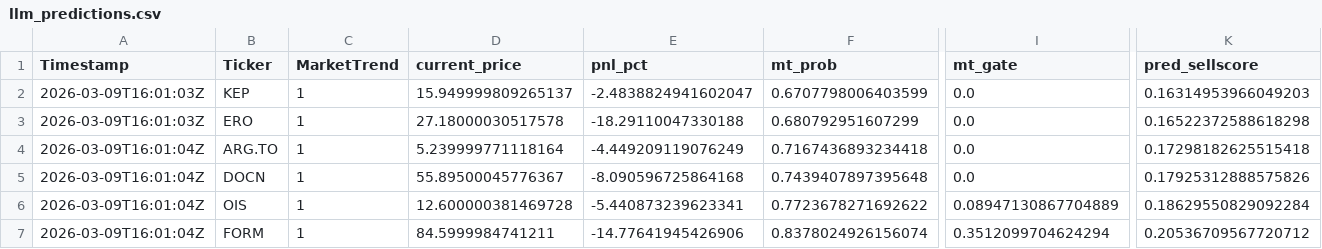
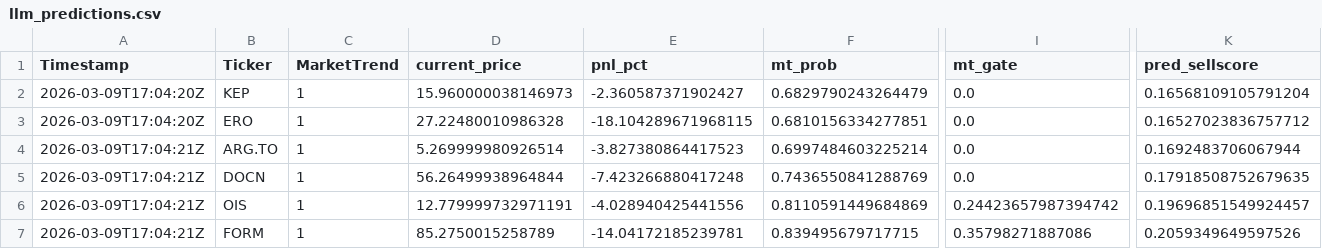
Before and after one commit to andrei1234D/GPT5_SELL, a CSV file: bot/LLM_data/input_llm/llm_predictions.csv, drawn as a sheet; only a part is shown, gaps mark what is left out; the diff covers the shown part only; the diff names each change by its address in the sheet, - before the commit and + after, or states it on an @@ line.

```diff
--- a/bot/LLM_data/input_llm/llm_predictions.csv
+++ b/bot/LLM_data/input_llm/llm_predictions.csv
-A2:A3 (Timestamp): 2026-03-09T16:01:03Z
+A2:A3 (Timestamp): 2026-03-09T17:04:20Z
-D2 (current_price): 15.949999809265137
+D2 (current_price): 15.960000038146973
-E2 (pnl_pct): -2.4838824941602047
+E2 (pnl_pct): -2.360587371902427
-F2 (mt_prob): 0.6707798006403599
+F2 (mt_prob): 0.6829790243264479
-K2 (pred_sellscore): 0.16314953966049203
+K2 (pred_sellscore): 0.16568109105791204
-D3 (current_price): 27.18000030517578
+D3 (current_price): 27.22480010986328
-E3 (pnl_pct): -18.29110047330188
+E3 (pnl_pct): -18.104289671968115
-F3 (mt_prob): 0.680792951607299
+F3 (mt_prob): 0.6810156334277851
-K3 (pred_sellscore): 0.16522372588618298
+K3 (pred_sellscore): 0.16527023836757712
-A4:A7 (Timestamp): 2026-03-09T16:01:04Z
+A4:A7 (Timestamp): 2026-03-09T17:04:21Z
-D4 (current_price): 5.239999771118164
+D4 (current_price): 5.269999980926514
-E4 (pnl_pct): -4.449209119076249
+E4 (pnl_pct): -3.827380864417523
-F4 (mt_prob): 0.7167436893234418
+F4 (mt_prob): 0.6997484603225214
-K4 (pred_sellscore): 0.17298182625515418
+K4 (pred_sellscore): 0.1692483706067944
-D5 (current_price): 55.89500045776367
+D5 (current_price): 56.26499938964844
-E5 (pnl_pct): -8.090596725864168
+E5 (pnl_pct): -7.423266880417248
-F5 (mt_prob): 0.7439407897395648
+F5 (mt_prob): 0.7436550841288769
-K5 (pred_sellscore): 0.17925312888575826
+K5 (pred_sellscore): 0.17918508752679635
-D6 (current_price): 12.600000381469728
+D6 (current_price): 12.779999732971191
-E6 (pnl_pct): -5.440873239623341
+E6 (pnl_pct): -4.028940425441556
-F6 (mt_prob): 0.7723678271692622
+F6 (mt_prob): 0.8110591449684869
-I6 (mt_gate): 0.08947130867704889
+I6 (mt_gate): 0.24423657987394742
-K6 (pred_sellscore): 0.18629550829092284
+K6 (pred_sellscore): 0.19696851549924457
-D7 (current_price): 84.5999984741211
+D7 (current_price): 85.2750015258789
-E7 (pnl_pct): -14.77641945426906
+E7 (pnl_pct): -14.04172185239781
-F7 (mt_prob): 0.8378024926156074
+F7 (mt_prob): 0.839495679717715
-I7 (mt_gate): 0.3512099704624294
+I7 (mt_gate): 0.35798271887086
-K7 (pred_sellscore): 0.20536709567720712
+K7 (pred_sellscore): 0.2059349649597526
```
Also changed, not shown: 26 edited cells elsewhere in this file, bot/LLM_data/input_llm/llm_input_latest.csv, bot/live_results.csv, 1 other file.
